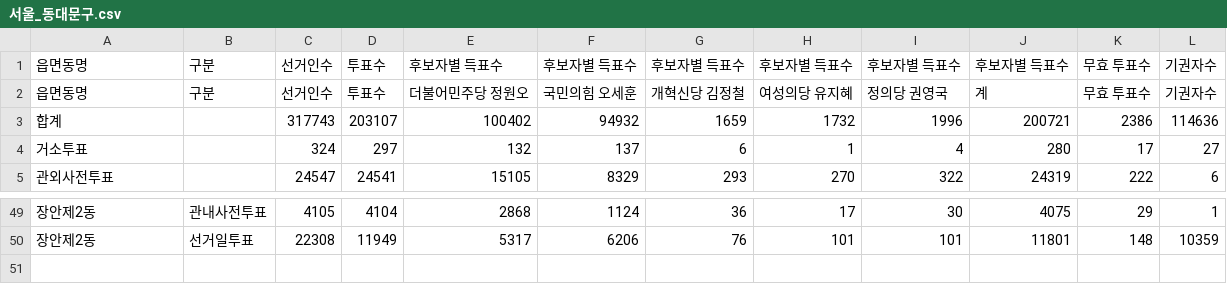
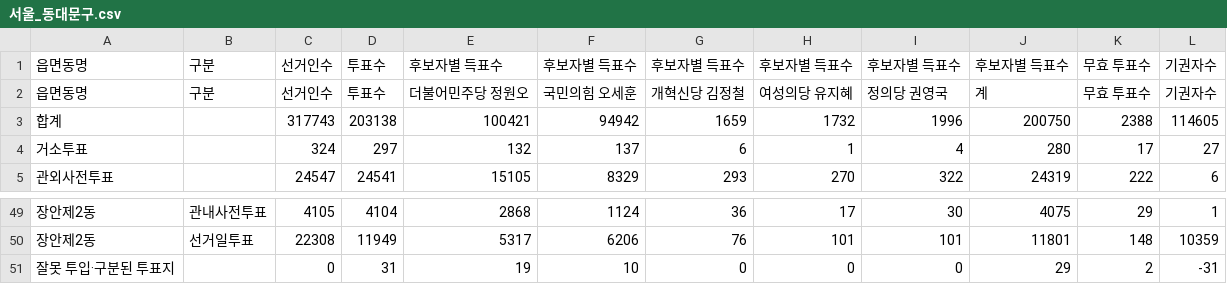
Before and after one commit to anonymous-engineer-25/anonymous-engineer-25.github.io, a CSV file: recent/서울_동대문구.csv, drawn as a sheet; only a part is shown, gaps mark what is left out.

```diff
--- a/recent/서울_동대문구.csv
+++ b/recent/서울_동대문구.csv
@@ -2,3 +2,3 @@
 읍면동명,구분,선거인수,투표수,더불어민주당 정원오,국민의힘 오세훈,개혁신당 김정철,여성의당 유지혜,정의당 권영국,계,무효 투표수,기권자수
-합계,,317743,203107,100402,94932,1659,1732,1996,200721,2386,114636
+합계,,317743,203138,100421,94942,1659,1732,1996,200750,2388,114605
 거소투표,,324,297,132,137,6,1,4,280,17,27
@@ -50 +50,2 @@
 장안제2동,선거일투표,22308,11949,5317,6206,76,101,101,11801,148,10359
+잘못 투입·구분된 투표지,,0,31,19,10,0,0,0,29,2,-31
```
Also changed, not shown: recent/강원_원주시.csv, 2 other files.
